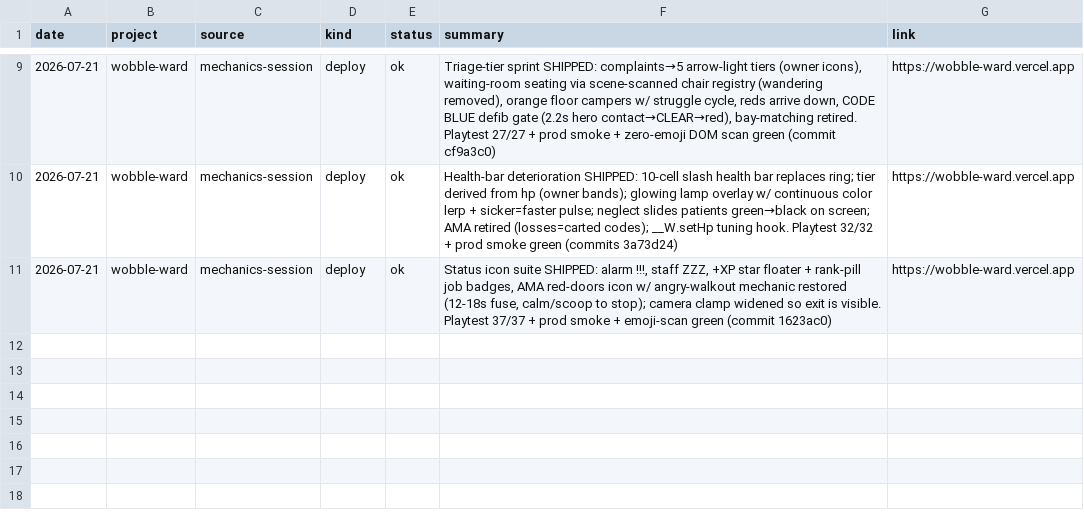
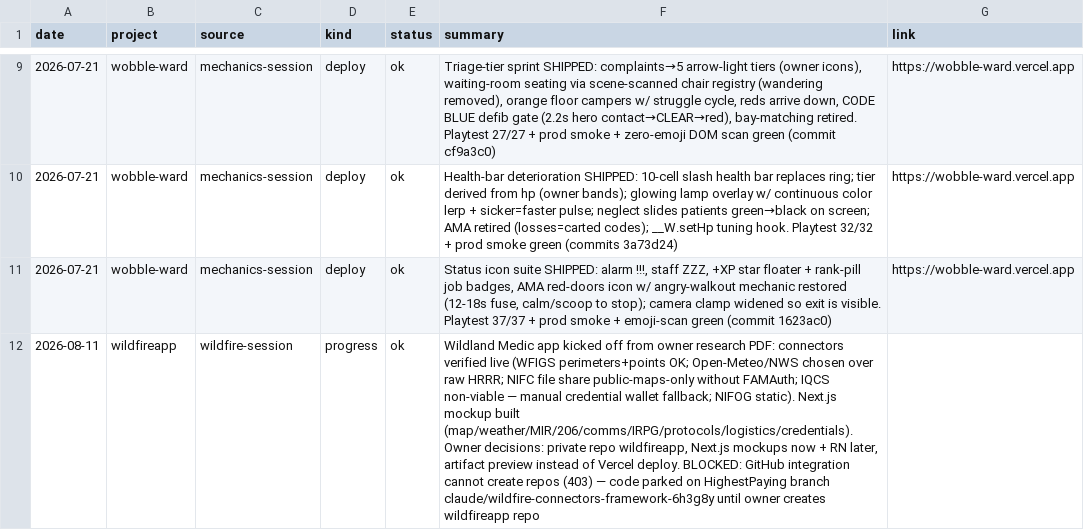
Before and after one commit to StrandWorksAutomations/strandworks-ops, a CSV file: registers/checks.csv, drawn as a sheet; only a part is shown, gaps mark what is left out; the diff names each change by its address in the sheet, - before the commit and + after, or states it on an @@ line.

```diff
--- a/registers/checks.csv
+++ b/registers/checks.csv
+row 12: 2026-08-11 | wildfireapp | wildfire-session | progress | ok | Wildland Medic app kicked off from owner research PDF: connectors verified live (WFIGS perimeters+points OK; Open-Meteo/NWS chosen over raw HRRR; NIFC file share public-maps-only without FAMAuth; IQCS non-viable — manual credential wallet fallback; NIFOG static). Next.js mockup built (map/weather/MIR/206/comms/IRPG/protocols/logistics/credentials). Owner decisions: private repo wildfireapp, Next.js mockups now + RN later, artifact preview instead of Vercel deploy. BLOCKED: GitHub integration cannot create repos (403) — code parked on HighestPaying branch claude/wildfire-connectors-framework-6h3g8y until owner creates wildfireapp repo
```
Also changed, not shown: 1 other file.
